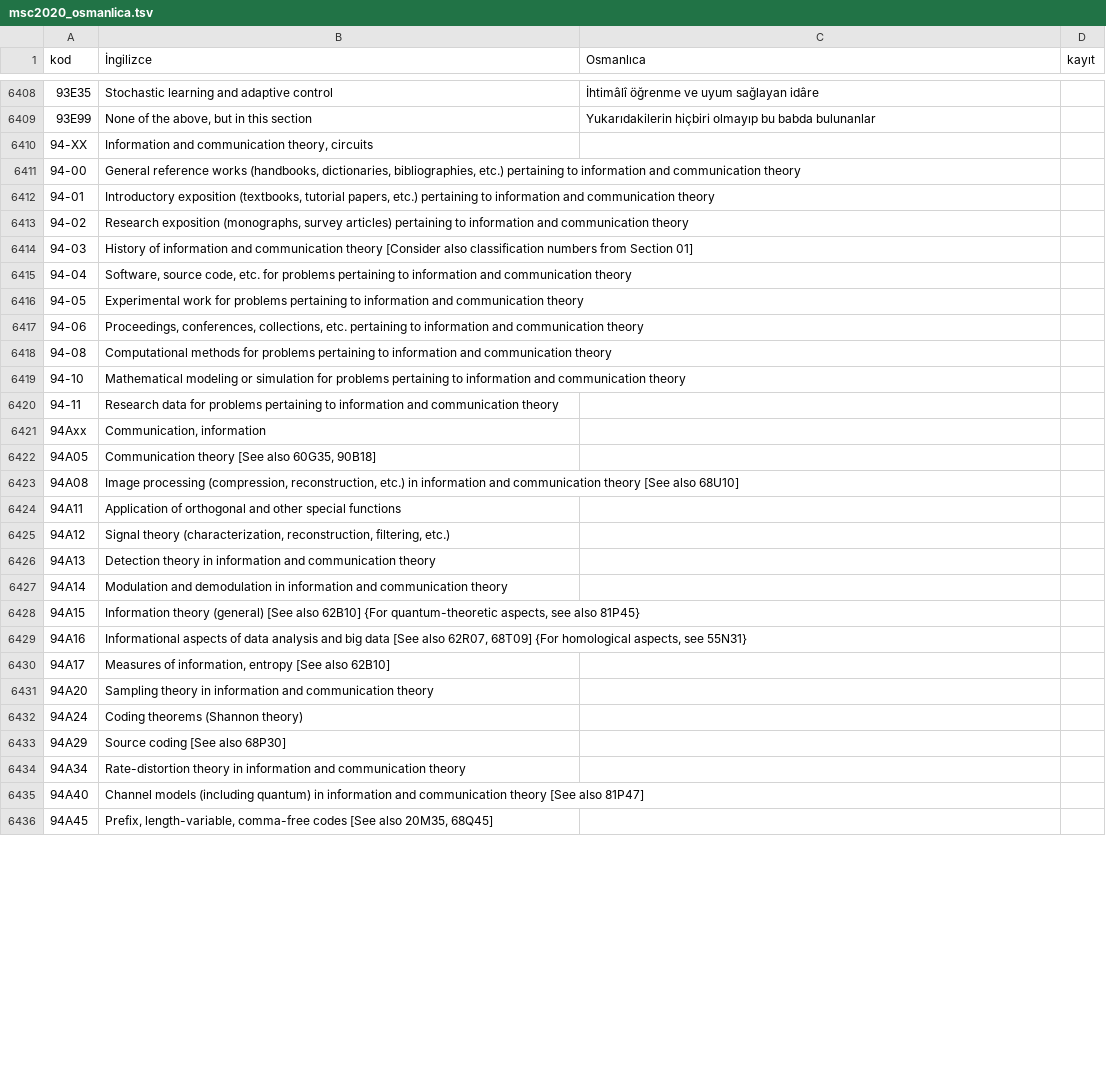
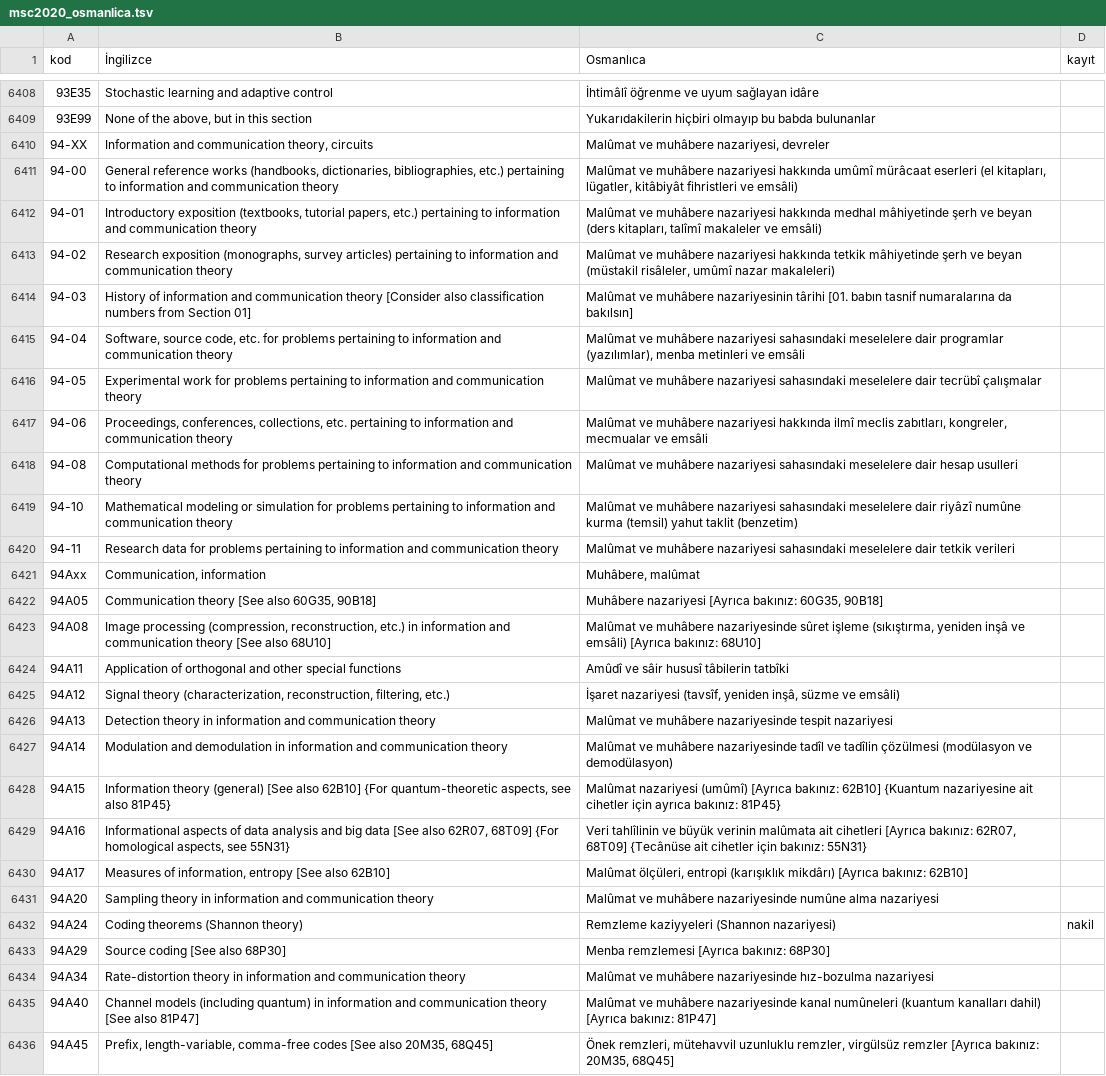
Before and after one commit to yabadabadu1234/Mucit-ai, a TSV file: lugat/msc2020/msc2020_osmanlica.tsv, drawn as a sheet; only a part is shown, gaps mark what is left out; the diff covers the shown part only; the diff names each change by its address in the sheet, - before the commit and + after, or states it on an @@ line.

```diff
--- a/lugat/msc2020/msc2020_osmanlica.tsv
+++ b/lugat/msc2020/msc2020_osmanlica.tsv
-C6410 (Osmanlıca): (empty)
+C6410 (Osmanlıca): Malûmat ve muhâbere nazariyesi, devreler
-C6411 (Osmanlıca): (empty)
+C6411 (Osmanlıca): Malûmat ve muhâbere nazariyesi hakkında umûmî mürâcaat eserleri (el kitapları, lügatler, kitâbiyât fihristleri ve emsâli)
-C6412 (Osmanlıca): (empty)
+C6412 (Osmanlıca): Malûmat ve muhâbere nazariyesi hakkında medhal mâhiyetinde şerh ve beyan (ders kitapları, talîmî makaleler ve emsâli)
-C6413 (Osmanlıca): (empty)
+C6413 (Osmanlıca): Malûmat ve muhâbere nazariyesi hakkında tetkik mâhiyetinde şerh ve beyan (müstakil risâleler, umûmî nazar makaleleri)
-C6414 (Osmanlıca): (empty)
+C6414 (Osmanlıca): Malûmat ve muhâbere nazariyesinin târihi [01. babın tasnif numaralarına da bakılsın]
-C6415 (Osmanlıca): (empty)
+C6415 (Osmanlıca): Malûmat ve muhâbere nazariyesi sahasındaki meselelere dair programlar (yazılımlar), menba metinleri ve emsâli
-C6416 (Osmanlıca): (empty)
+C6416 (Osmanlıca): Malûmat ve muhâbere nazariyesi sahasındaki meselelere dair tecrübî çalışmalar
-C6417 (Osmanlıca): (empty)
+C6417 (Osmanlıca): Malûmat ve muhâbere nazariyesi hakkında ilmî meclis zabıtları, kongreler, mecmualar ve emsâli
-C6418 (Osmanlıca): (empty)
+C6418 (Osmanlıca): Malûmat ve muhâbere nazariyesi sahasındaki meselelere dair hesap usulleri
-C6419 (Osmanlıca): (empty)
+C6419 (Osmanlıca): Malûmat ve muhâbere nazariyesi sahasındaki meselelere dair riyâzî numûne kurma (temsil) yahut taklit (benzetim)
-C6420 (Osmanlıca): (empty)
+C6420 (Osmanlıca): Malûmat ve muhâbere nazariyesi sahasındaki meselelere dair tetkik verileri
-C6421 (Osmanlıca): (empty)
+C6421 (Osmanlıca): Muhâbere, malûmat
-C6422 (Osmanlıca): (empty)
+C6422 (Osmanlıca): Muhâbere nazariyesi [Ayrıca bakınız: 60G35, 90B18]
-C6423 (Osmanlıca): (empty)
+C6423 (Osmanlıca): Malûmat ve muhâbere nazariyesinde sûret işleme (sıkıştırma, yeniden inşâ ve emsâli) [Ayrıca bakınız: 68U10]
-C6424 (Osmanlıca): (empty)
+C6424 (Osmanlıca): Amûdî ve sâir hususî tâbilerin tatbîki
-C6425 (Osmanlıca): (empty)
+C6425 (Osmanlıca): İşaret nazariyesi (tavsîf, yeniden inşâ, süzme ve emsâli)
-C6426 (Osmanlıca): (empty)
+C6426 (Osmanlıca): Malûmat ve muhâbere nazariyesinde tespit nazariyesi
-C6427 (Osmanlıca): (empty)
+C6427 (Osmanlıca): Malûmat ve muhâbere nazariyesinde tadîl ve tadîlin çözülmesi (modülasyon ve demodülasyon)
-C6428 (Osmanlıca): (empty)
+C6428 (Osmanlıca): Malûmat nazariyesi (umûmî) [Ayrıca bakınız: 62B10] {Kuantum nazariyesine ait cihetler için ayrıca bakınız: 81P45}
-C6429 (Osmanlıca): (empty)
+C6429 (Osmanlıca): Veri tahlîlinin ve büyük verinin malûmata ait cihetleri [Ayrıca bakınız: 62R07, 68T09] {Tecânüse ait cihetler için bakınız: 55N31}
-C6430 (Osmanlıca): (empty)
+C6430 (Osmanlıca): Malûmat ölçüleri, entropi (karışıklık mikdârı) [Ayrıca bakınız: 62B10]
-C6431 (Osmanlıca): (empty)
+C6431 (Osmanlıca): Malûmat ve muhâbere nazariyesinde numûne alma nazariyesi
-C6432 (Osmanlıca): (empty)
+C6432 (Osmanlıca): Remzleme kaziyyeleri (Shannon nazariyesi)
-D6432 (kayıt): (empty)
+D6432 (kayıt): nakil
-C6433 (Osmanlıca): (empty)
+C6433 (Osmanlıca): Menba remzlemesi [Ayrıca bakınız: 68P30]
-C6434 (Osmanlıca): (empty)
+C6434 (Osmanlıca): Malûmat ve muhâbere nazariyesinde hız-bozulma nazariyesi
-C6435 (Osmanlıca): (empty)
+C6435 (Osmanlıca): Malûmat ve muhâbere nazariyesinde kanal numûneleri (kuantum kanalları dahil) [Ayrıca bakınız: 81P47]
-C6436 (Osmanlıca): (empty)
+C6436 (Osmanlıca): Önek remzleri, mütehavvil uzunluklu remzler, virgülsüz remzler [Ayrıca bakınız: 20M35, 68Q45]
```
Also changed, not shown: 31 edited cells elsewhere in this file, lugat/msc2020/ceviri/91.tsv, 4 other files.
